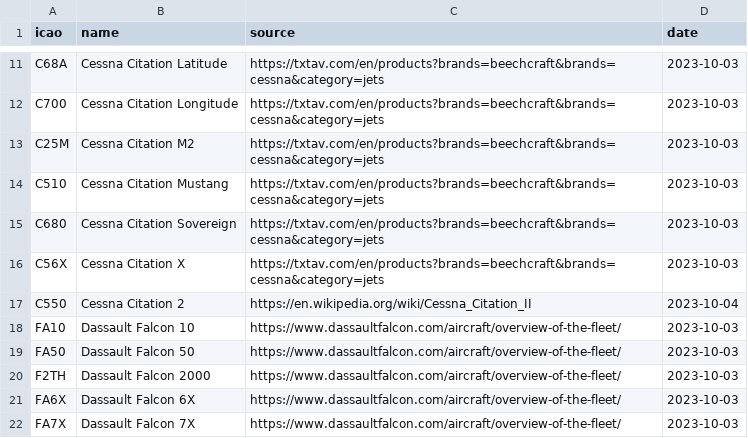
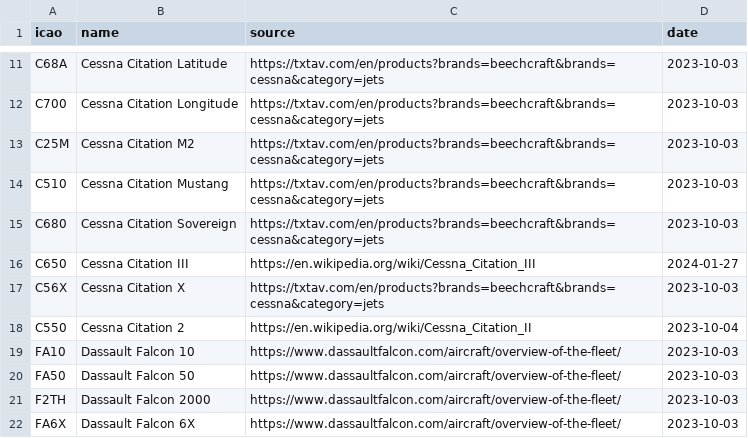
Before and after one commit to jorgecardleitao/private-jets, a CSV file: src/types.csv, drawn as a sheet; only a part is shown, gaps mark what is left out; the shorter side is filled out with more unchanged rows; the diff names each change by its address in the sheet, - before the commit and + after, or states it on an @@ line.

Commit message:
Added missing old type (#19)
No longer produced or sold, but still very much in use.

```diff
--- a/src/types.csv
+++ b/src/types.csv
+row 16: C650 | Cessna Citation III | https://en.wikipedia.org/wiki/Cessna_Citation_III | 2024-01-27
```
